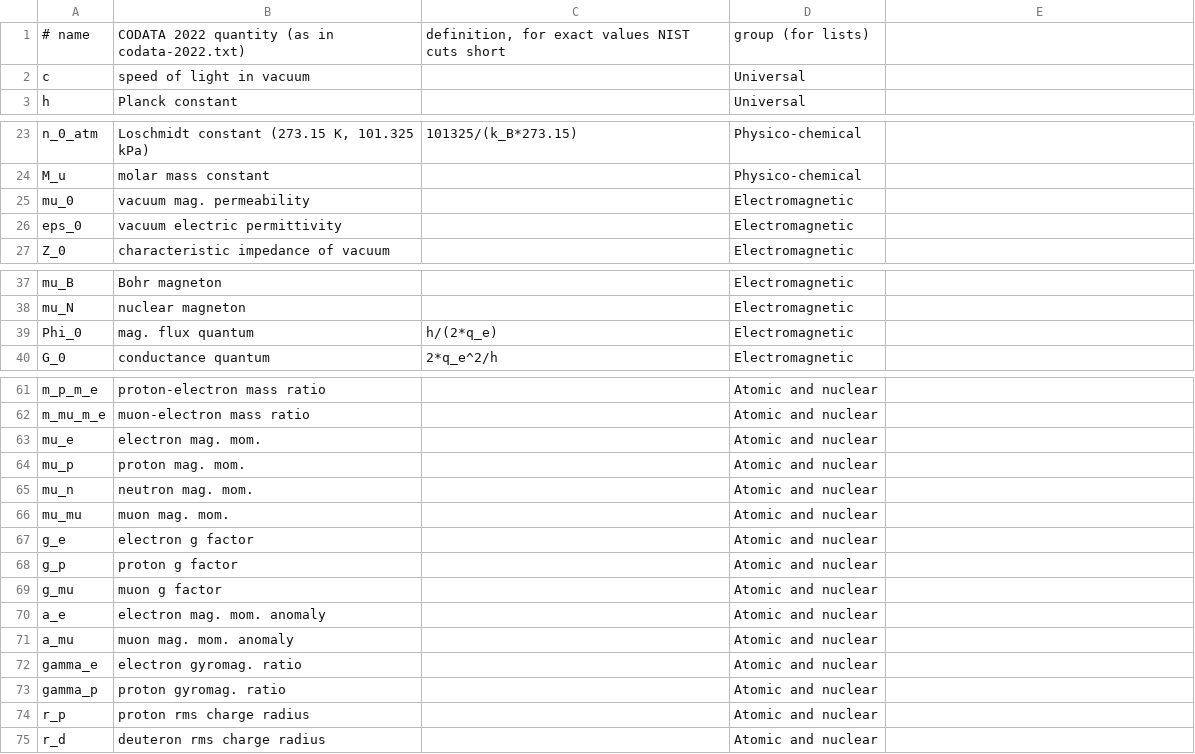
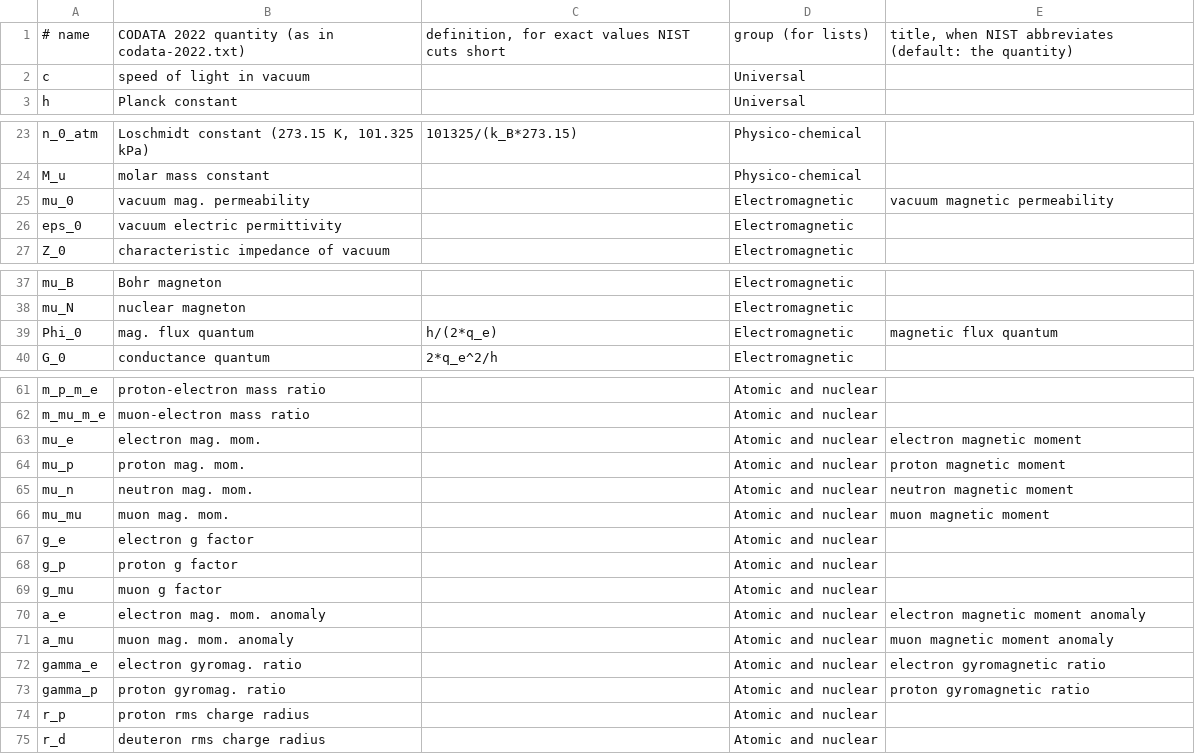
Before and after one commit to bentxr/calculate-core, a TSV file: tools/physical-constants.tsv, drawn as a sheet; only a part is shown, gaps mark what is left out.

Commit message:
fix(catalogue): spell out the constants' abbreviated titles and drop backticks
The physical constants keep NIST's quantity as the key into its table, and
take an English title where NIST abbreviates ("electron magnetic moment",
not "electron mag. mom."). The sum and product descriptions read as prose:
"between the two bounds".

```diff
--- a/tools/physical-constants.tsv
+++ b/tools/physical-constants.tsv
@@ -1,2 +1,2 @@
-# name	CODATA 2022 quantity (as in codata-2022.txt)	definition, for exact values NIST cuts short	group (for lists)
+# name	CODATA 2022 quantity (as in codata-2022.txt)	definition, for exact values NIST cuts short	group (for lists)	title, when NIST abbreviates (default: the quantity)
 c	speed of light in vacuum		Universal
@@ -24,3 +24,3 @@ n_0_atm	Loschmidt constant (273.15 K, 101.325 kPa)	101325/(k_B*273.15)	Physico-c
 M_u	molar mass constant		Physico-chemical
-mu_0	vacuum mag. permeability		Electromagnetic
+mu_0	vacuum mag. permeability		Electromagnetic	vacuum magnetic permeability
 eps_0	vacuum electric permittivity		Electromagnetic
@@ -38,3 +38,3 @@ mu_B	Bohr magneton		Electromagnetic
 mu_N	nuclear magneton		Electromagnetic
-Phi_0	mag. flux quantum	h/(2*q_e)	Electromagnetic
+Phi_0	mag. flux quantum	h/(2*q_e)	Electromagnetic	magnetic flux quantum
 G_0	conductance quantum	2*q_e^2/h	Electromagnetic
@@ -62,6 +62,6 @@ m_p_m_e	proton-electron mass ratio		Atomic and nuclear
 m_mu_m_e	muon-electron mass ratio		Atomic and nuclear
-mu_e	electron mag. mom.		Atomic and nuclear
-mu_p	proton mag. mom.		Atomic and nuclear
-mu_n	neutron mag. mom.		Atomic and nuclear
-mu_mu	muon mag. mom.		Atomic and nuclear
+mu_e	electron mag. mom.		Atomic and nuclear	electron magnetic moment
+mu_p	proton mag. mom.		Atomic and nuclear	proton magnetic moment
+mu_n	neutron mag. mom.		Atomic and nuclear	neutron magnetic moment
+mu_mu	muon mag. mom.		Atomic and nuclear	muon magnetic moment
 g_e	electron g factor		Atomic and nuclear
@@ -69,6 +69,6 @@ g_p	proton g factor		Atomic and nuclear
 g_mu	muon g factor		Atomic and nuclear
-a_e	electron mag. mom. anomaly		Atomic and nuclear
-a_mu	muon mag. mom. anomaly		Atomic and nuclear
-gamma_e	electron gyromag. ratio		Atomic and nuclear
-gamma_p	proton gyromag. ratio		Atomic and nuclear
+a_e	electron mag. mom. anomaly		Atomic and nuclear	electron magnetic moment anomaly
+a_mu	muon mag. mom. anomaly		Atomic and nuclear	muon magnetic moment anomaly
+gamma_e	electron gyromag. ratio		Atomic and nuclear	electron gyromagnetic ratio
+gamma_p	proton gyromag. ratio		Atomic and nuclear	proton gyromagnetic ratio
 r_p	proton rms charge radius		Atomic and nuclear
```
Also changed, not shown: 5 other files.
